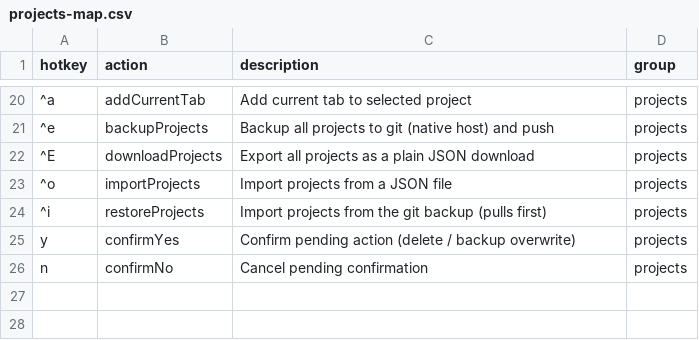
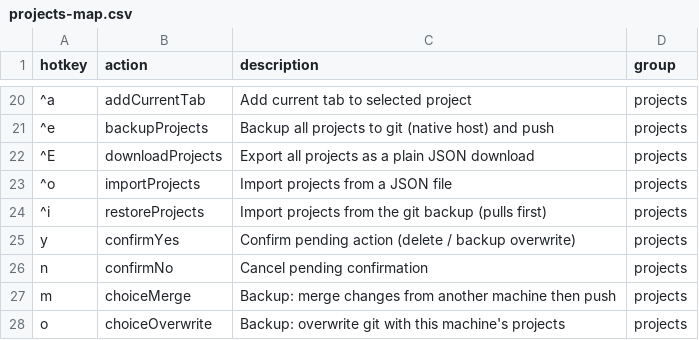
Before and after one commit to seriiserii825/chrome-vimium-c, a CSV file: projects-map.csv, drawn as a sheet; only a part is shown, gaps mark what is left out.

Commit message:
feat: projects backup merge or overwrite

```diff
--- a/projects-map.csv
+++ b/projects-map.csv
@@ -26 +26,3 @@ y,confirmYes,Confirm pending action (delete / backup overwrite),projects
 n,confirmNo,Cancel pending confirmation,projects
+m,choiceMerge,Backup: merge changes from another machine then push,projects
+o,choiceOverwrite,Backup: overwrite git with this machine's projects,projects
```
Also changed, not shown: 5 other files.
